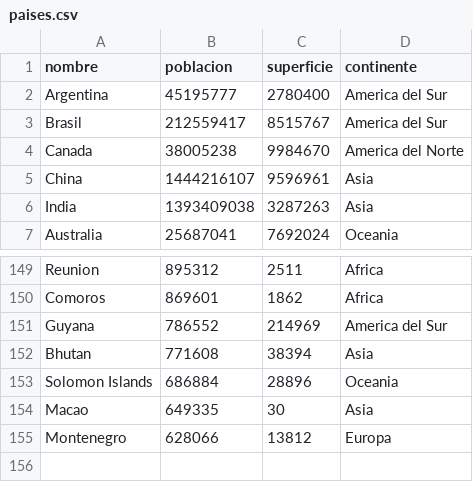
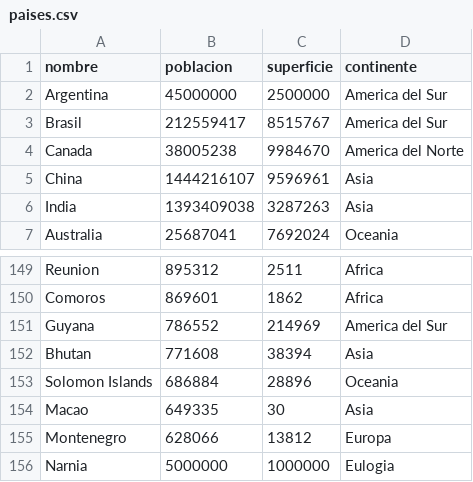
Before and after one commit to zapatajuani/UTN-TUPaDProgramacion1, a CSV file: TP - Integradores/Programacion/paises.csv, drawn as a sheet; only a part is shown, gaps mark what is left out.

```diff
--- a/TP - Integradores/Programacion/paises.csv
+++ b/TP - Integradores/Programacion/paises.csv
@@ -1,3 +1,3 @@
 nombre,poblacion,superficie,continente
-Argentina,45195777,2780400,America del Sur
+Argentina,45000000,2500000,America del Sur
 Brasil,212559417,8515767,America del Sur
@@ -155 +155,2 @@ Macao,649335,30,Asia
 Montenegro,628066,13812,Europa
+Narnia,5000000,1000000,Eulogia
```
Also changed, not shown: 2 other files.
